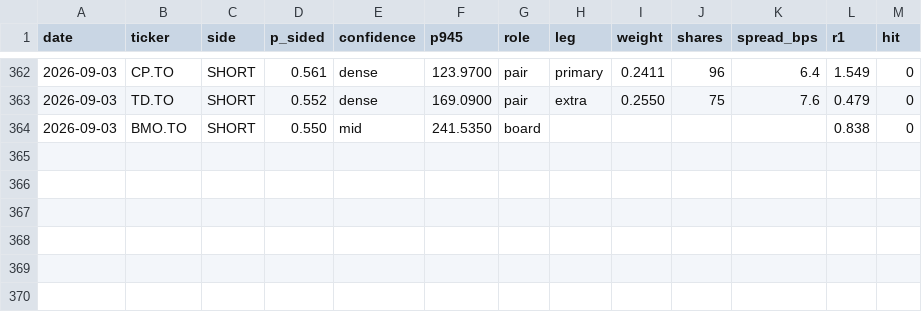
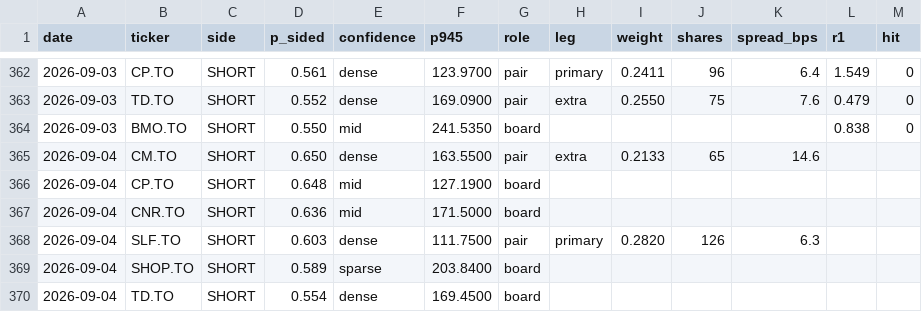
Before and after one commit to rufatb/RB, a CSV file: ledger.csv, drawn as a sheet; only a part is shown, gaps mark what is left out; the diff names each change by its address in the sheet, - before the commit and + after, or states it on an @@ line.

```diff
--- a/ledger.csv
+++ b/ledger.csv
+row 365: 2026-09-04 | CM.TO | SHORT | 0.650 | dense | 163.5500 | pair | extra | 0.2133 | 65 | 14.6
+row 366: 2026-09-04 | CP.TO | SHORT | 0.648 | mid | 127.1900 | board
+row 367: 2026-09-04 | CNR.TO | SHORT | 0.636 | mid | 171.5000 | board
+row 368: 2026-09-04 | SLF.TO | SHORT | 0.603 | dense | 111.7500 | pair | primary | 0.2820 | 126 | 6.3
+row 369: 2026-09-04 | SHOP.TO | SHORT | 0.589 | sparse | 203.8400 | board
+row 370: 2026-09-04 | TD.TO | SHORT | 0.554 | dense | 169.4500 | board
```
Also changed, not shown: universe_prints.csv.
